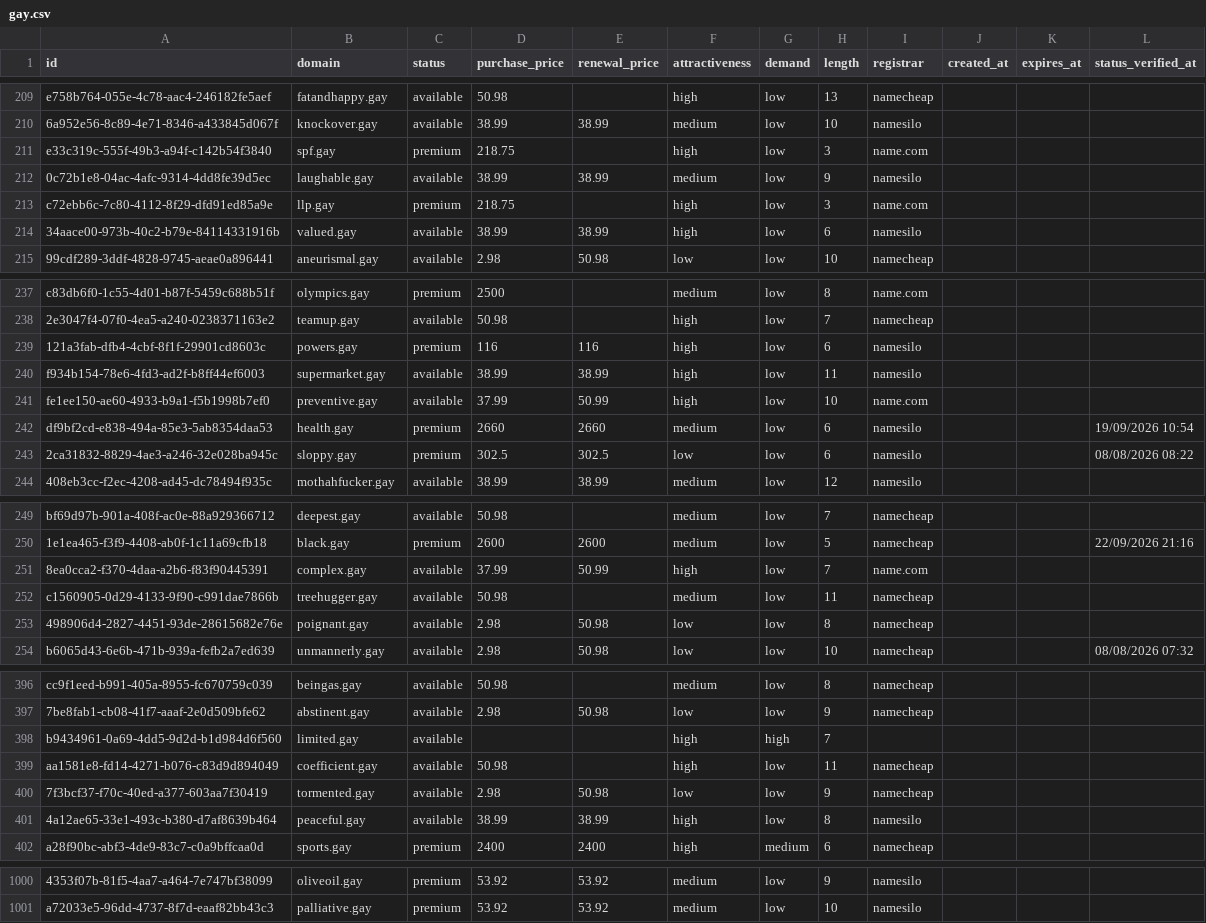
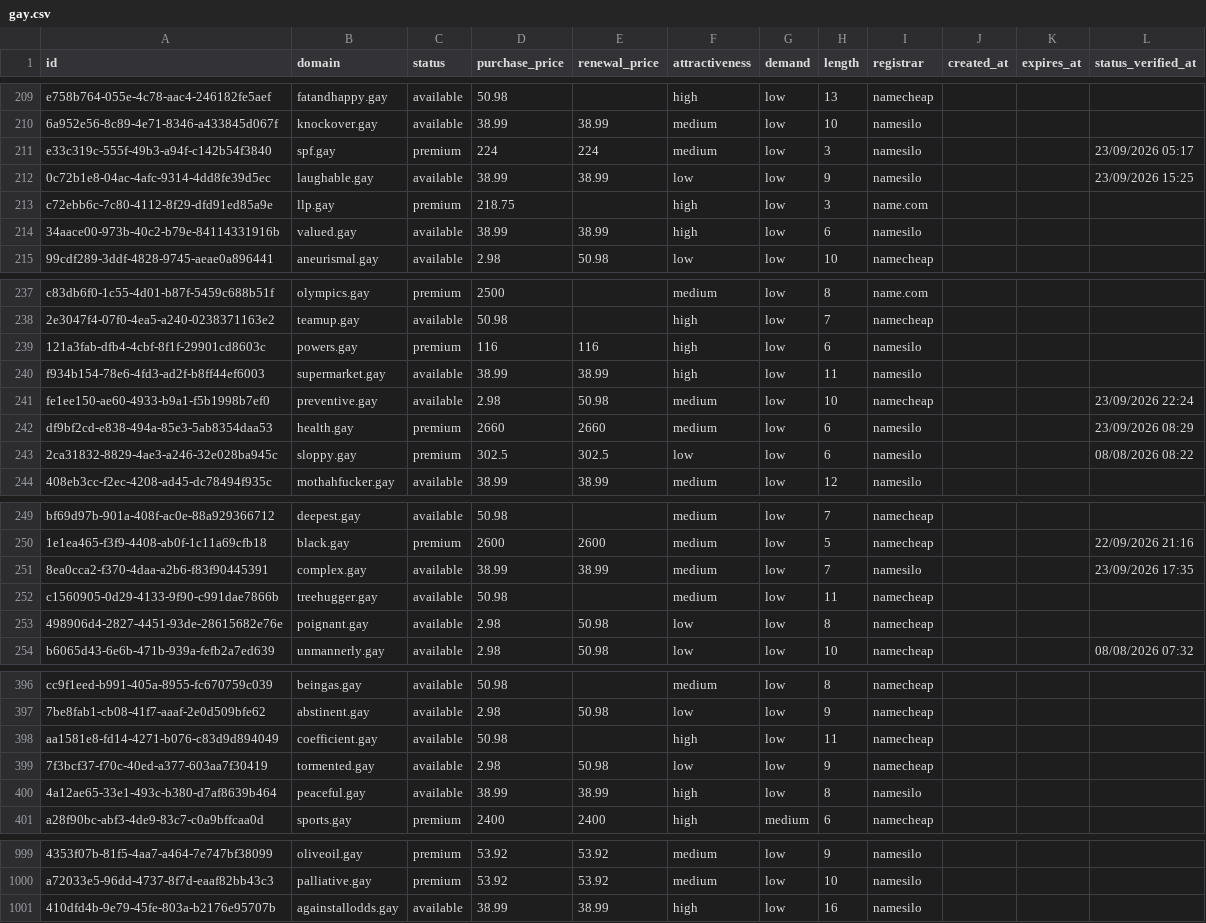
Before and after one commit to UniqueDomains/gay-oneword-domains, a CSV file: gay.csv, drawn as a sheet; only a part is shown, gaps mark what is left out; removed rows and columns are numbered as before the commit, all else as after; the diff covers the shown part only; the diff names each change by its address in the sheet, - before the commit and + after, or states it on an @@ line.

```diff
--- a/gay.csv
+++ b/gay.csv
-D211 (purchase_price): 218.75
+D211 (purchase_price): 224
-E211 (renewal_price): (empty)
+E211 (renewal_price): 224
-F211 (attractiveness): high
+F211 (attractiveness): medium
-I211 (registrar): name.com
+I211 (registrar): namesilo
-L211 (status_verified_at): (empty)
+L211 (status_verified_at): 23/09/2026 05:17
-F212 (attractiveness): medium
+F212 (attractiveness): low
-L212 (status_verified_at): (empty)
+L212 (status_verified_at): 23/09/2026 15:25
-D241 (purchase_price): 37.99
+D241 (purchase_price): 2.98
-E241 (renewal_price): 50.99
+E241 (renewal_price): 50.98
-F241 (attractiveness): high
+F241 (attractiveness): medium
-I241 (registrar): name.com
+I241 (registrar): namecheap
-L241 (status_verified_at): (empty)
+L241 (status_verified_at): 23/09/2026 22:24
-L242 (status_verified_at): 19/09/2026 10:54
+L242 (status_verified_at): 23/09/2026 08:29
-D251 (purchase_price): 37.99
+D251 (purchase_price): 38.99
-E251 (renewal_price): 50.99
+E251 (renewal_price): 38.99
-F251 (attractiveness): high
+F251 (attractiveness): medium
-I251 (registrar): name.com
+I251 (registrar): namesilo
-L251 (status_verified_at): (empty)
+L251 (status_verified_at): 23/09/2026 17:35
-row 398: b9434961-0a69-4dd5-9d2d-b1d984d6f560 | limited.gay | available |  |  | high | high | 7
+row 1001: 410dfd4b-9e79-45fe-803a-b2176e95707b | againstallodds.gay | available | 38.99 | 38.99 | high | low | 16 | namesilo
```
Also changed, not shown: 121 edited cells elsewhere in this file, 4 other files.
